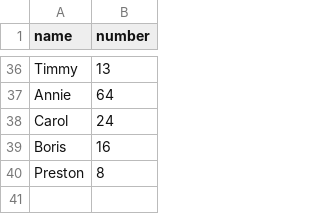
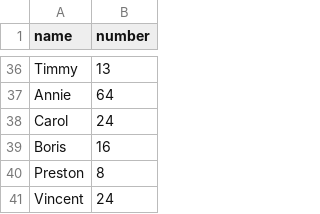
Before and after one commit to infolab-csail/welcome-demo, a CSV file: numbers.csv, drawn as a sheet; only a part is shown, gaps mark what is left out; the diff names each change by its address in the sheet, - before the commit and + after, or states it on an @@ line.

Commit message:
Add Vincent's favorite number

```diff
--- a/numbers.csv
+++ b/numbers.csv
+row 41: Vincent | 24
```
